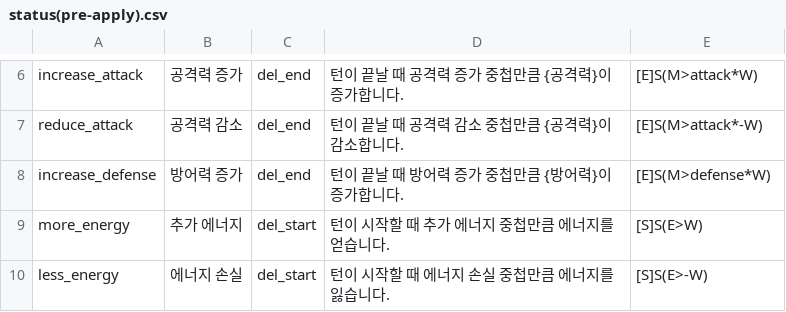
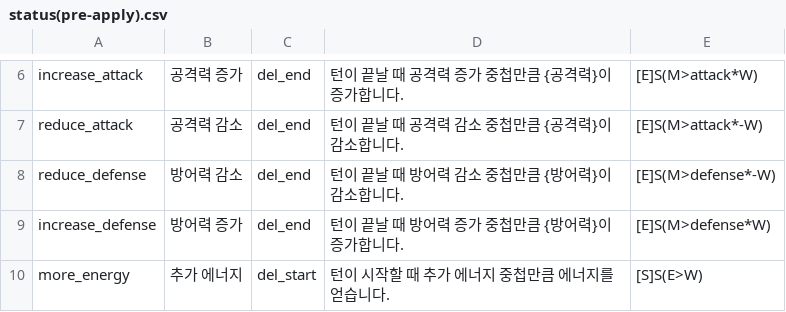
Before and after one commit to RMKroar/Streamers-Rise, a CSV file: status(pre-apply).csv, drawn as a sheet; only a part is shown, gaps mark what is left out; the shorter side is filled out with more unchanged rows; the diff names each change by its address in the sheet, - before the commit and + after, or states it on an @@ line.

Commit message:
Update status(pre-apply).csv

```diff
--- a/status(pre-apply).csv
+++ b/status(pre-apply).csv
+row 8: reduce_defense | 방어력 감소 | del_end | 턴이 끝날 때 방어력 감소 중첩만큼 {방어력}이 감소합니다. | [E]S(M>defense*-W)
```
